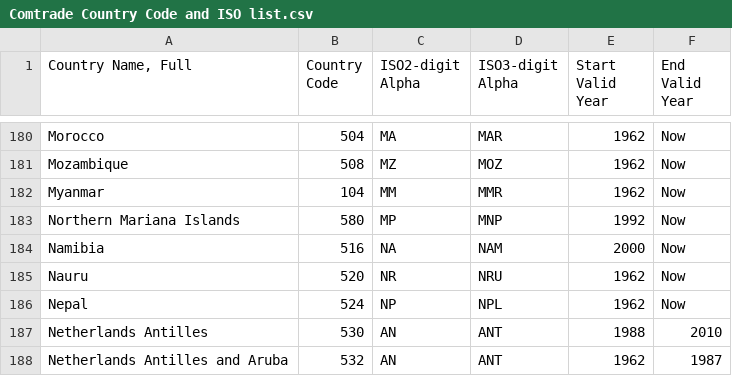
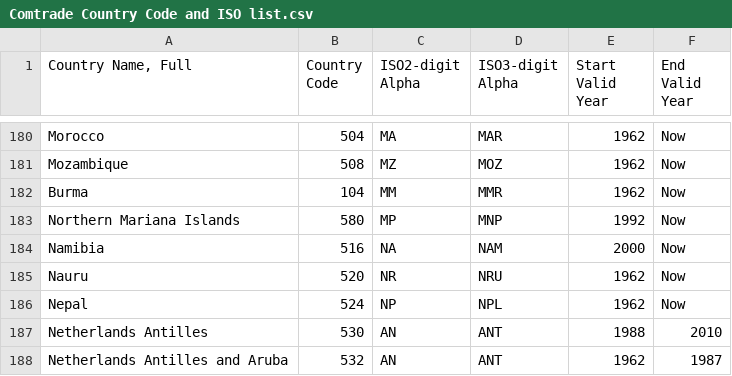
Before and after one commit to DrStriky/Corona, a CSV file: data/Comtrade Country Code and ISO list.csv, drawn as a sheet; only a part is shown, gaps mark what is left out.

```diff
--- a/data/Comtrade Country Code and ISO list.csv
+++ b/data/Comtrade Country Code and ISO list.csv
@@ -181,3 +181,3 @@ Morocco,504,MA,MAR,1962,Now
 Mozambique,508,MZ,MOZ,1962,Now
-Myanmar,104,MM,MMR,1962,Now
+Burma,104,MM,MMR,1962,Now
 Northern Mariana Islands,580,MP,MNP,1992,Now
```
Also changed, not shown: data/CSSEGISandData/time_series_covid19_confirmed_global.csv, data/CSSEGISandData/time_series_covid19_deaths_global.csv, 1 other file.
